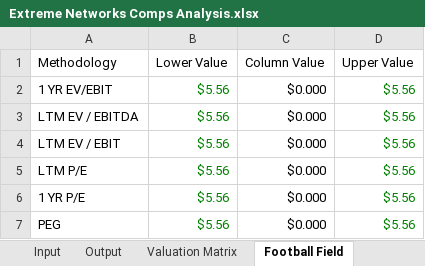
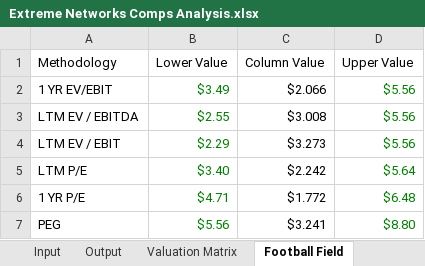
Before and after one commit to willjrobertsjr/Apple-Financial-Statement-Models, an Excel workbook: Extreme Networks Comps Analysis.xlsx, sheet Football Field, drawn as a sheet; values as stored, in another font and other column widths than the file's, no borders; charts and pictures not drawn; the diff names each change by its address in the sheet, - before the commit and + after, or states it on an @@ line.

```diff
--- a/Extreme Networks Comps Analysis.xlsx (sheet Football Field)
+++ b/Extreme Networks Comps Analysis.xlsx (sheet Football Field)
-B2 (Lower Value): $5.56
+B2 (Lower Value): $3.49
-C2 (Column Value): $0.000
+C2 (Column Value): $2.066
-B3 (Lower Value): $5.56
+B3 (Lower Value): $2.55
-C3 (Column Value): $0.000
+C3 (Column Value): $3.008
-B4 (Lower Value): $5.56
+B4 (Lower Value): $2.29
-C4 (Column Value): $0.000
+C4 (Column Value): $3.273
-B5 (Lower Value): $5.56
+B5 (Lower Value): $3.40
-C5 (Column Value): $0.000
+C5 (Column Value): $2.242
-D5 (Upper Value): $5.56
+D5 (Upper Value): $5.64
-B6 (Lower Value): $5.56
+B6 (Lower Value): $4.71
-C6 (Column Value): $0.000
+C6 (Column Value): $1.772
-D6 (Upper Value): $5.56
+D6 (Upper Value): $6.48
-C7 (Column Value): $0.000
+C7 (Column Value): $3.241
-D7 (Upper Value): $5.56
+D7 (Upper Value): $8.80
```
Also changed, not shown: sheet Input, sheet Output, sheet Valuation Matrix, charts or pictures.
